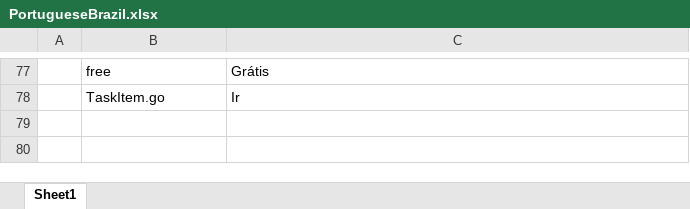
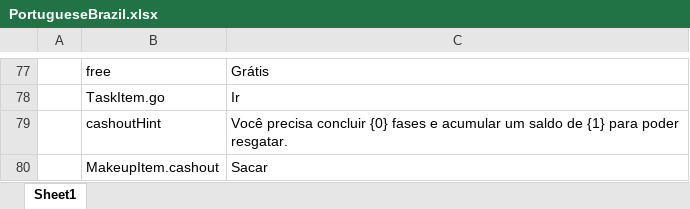
Before and after one commit to HoXoRo/smash, an Excel workbook: AAAGameData/Languages/PortugueseBrazil.xlsx, sheet Sheet1, drawn as a sheet; only a part is shown, gaps mark what is left out; values as stored, in another font and other column widths than the file's, no borders; charts and pictures not drawn; the diff names each change by its address in the sheet, - before the commit and + after, or states it on an @@ line.

```diff
--- a/AAAGameData/Languages/PortugueseBrazil.xlsx (sheet Sheet1)
+++ b/AAAGameData/Languages/PortugueseBrazil.xlsx (sheet Sheet1)
+row 79:  | cashoutHint | Você precisa concluir {0} fases e acumular um saldo de {1} para poder resgatar.
+row 80:  | MakeupItem.cashout | Sacar
```
Also changed, not shown: charts or pictures, AAAGameData/Languages/English.xlsx, AAAGameData/Languages/French.xlsx, 32 other files.
